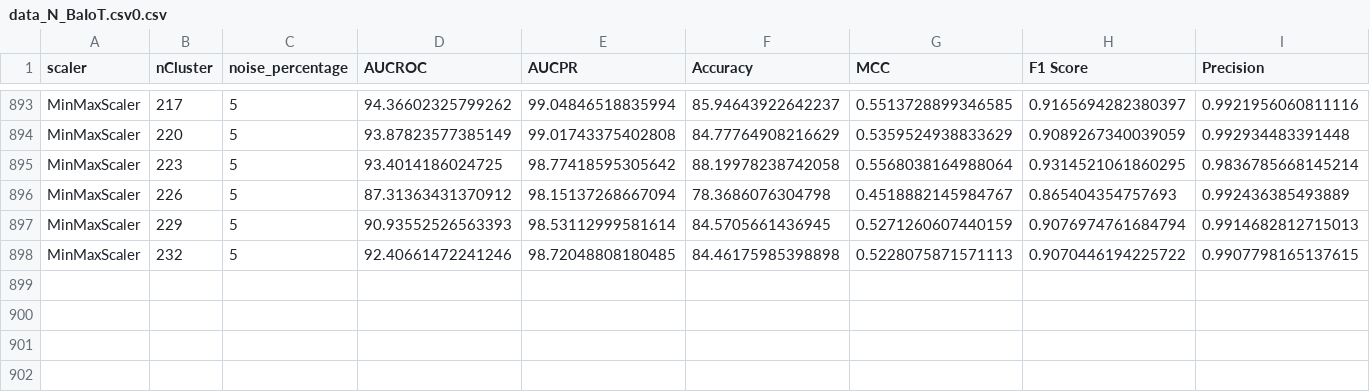
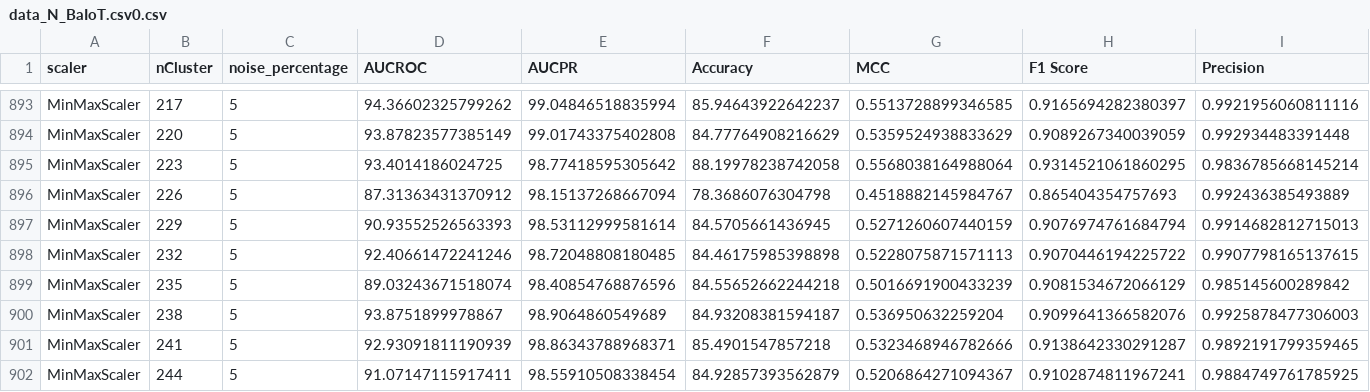
Before and after one commit to MinhMarks/UIT_Research_NFST, a CSV file: notebooks/experiments/varients_do_not_delete/data_N_BaIoT.csv0.csv, drawn as a sheet; only a part is shown, gaps mark what is left out; rows hold the shown columns only; the diff names each change by its address in the sheet, - before the commit and + after, or states it on an @@ line.

```diff
--- a/notebooks/experiments/varients_do_not_delete/data_N_BaIoT.csv0.csv
+++ b/notebooks/experiments/varients_do_not_delete/data_N_BaIoT.csv0.csv
+row 899: MinMaxScaler | 235 | 5 | 89.03243671518074 | 98.40854768876596 | 84.55652662244218 | 0.5016691900433239 | 0.9081534672066129 | 0.985145600289842
+row 900: MinMaxScaler | 238 | 5 | 93.8751899978867 | 98.9064860549689 | 84.93208381594187 | 0.536950632259204 | 0.9099641366582076 | 0.9925878477306003
+row 901: MinMaxScaler | 241 | 5 | 92.93091811190939 | 98.86343788968371 | 85.4901547857218 | 0.5323468946782666 | 0.9138642330291287 | 0.9892191799359465
+row 902: MinMaxScaler | 244 | 5 | 91.07147115917411 | 98.55910508338454 | 84.92857393562879 | 0.5206864271094367 | 0.9102874811967241 | 0.9884749761785925
```
Also changed, not shown: 1 other file.
